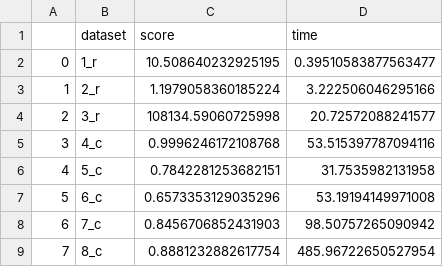
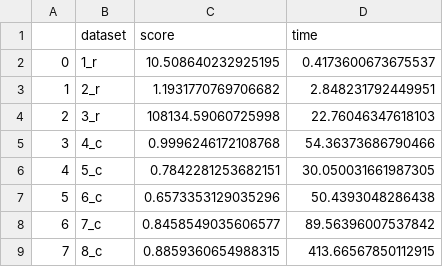
Before and after one commit to tyz910/sdsj2018, a CSV file: scores/scores.csv, drawn as a sheet.

```diff
--- a/scores/scores.csv
+++ b/scores/scores.csv
@@ -1,9 +1,9 @@
 ,dataset,score,time
-0,1_r,10.508640232925195,0.39510583877563477
-1,2_r,1.1979058360185224,3.222506046295166
-2,3_r,108134.59060725998,20.72572088241577
-3,4_c,0.9996246172108768,53.515397787094116
-4,5_c,0.7842281253682151,31.7535982131958
-5,6_c,0.6573353129035296,53.19194149971008
-6,7_c,0.8456706852431903,98.50757265090942
-7,8_c,0.8881232882617754,485.96722650527954
+0,1_r,10.508640232925195,0.4173600673675537
+1,2_r,1.1931770769706682,2.848231792449951
+2,3_r,108134.59060725998,22.76046347618103
+3,4_c,0.9996246172108768,54.36373686790466
+4,5_c,0.7842281253682151,30.050031661987305
+5,6_c,0.6573353129035296,50.4393048286438
+6,7_c,0.8458549035606577,89.56396007537842
+7,8_c,0.8859360654988315,413.66567850112915
```
Also changed, not shown: 6 other files.
